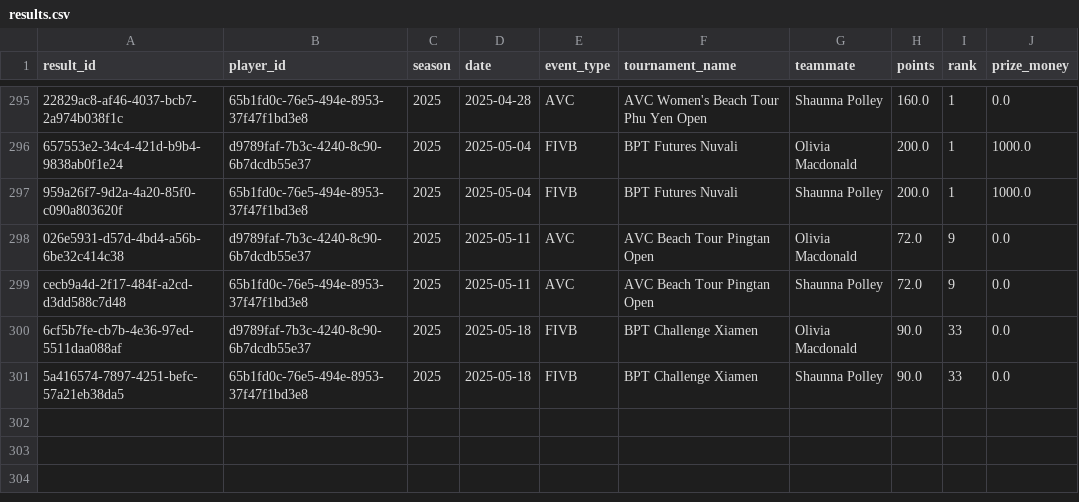
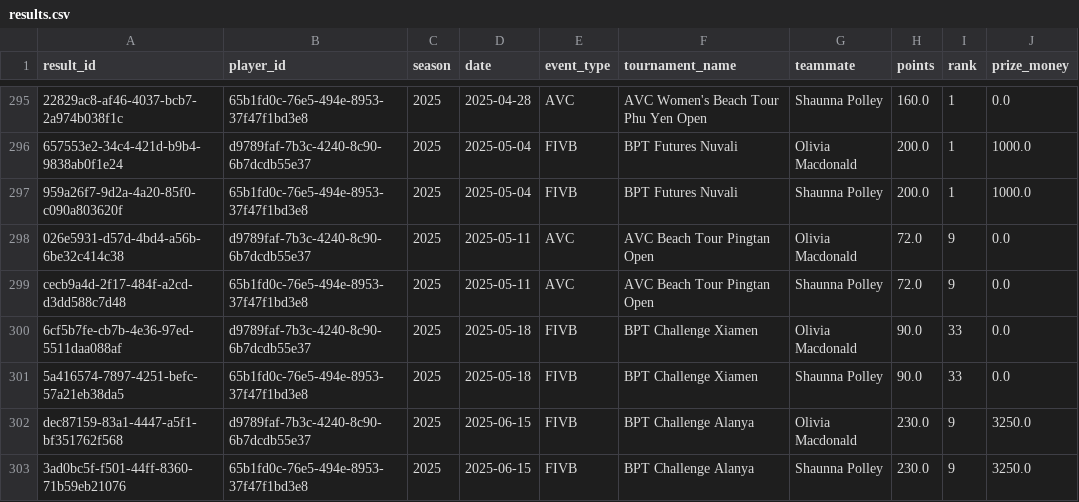
Before and after one commit to avcbeach/player-database-system, a CSV file: data/results.csv, drawn as a sheet; only a part is shown, gaps mark what is left out; the diff names each change by its address in the sheet, - before the commit and + after, or states it on an @@ line.

Commit message:
Update results.csv from Streamlit app

```diff
--- a/data/results.csv
+++ b/data/results.csv
+row 302: dec87159-83a1-4447-a5f1-bf351762f568 | d9789faf-7b3c-4240-8c90-6b7dcdb55e37 | 2025 | 2025-06-15 | FIVB | BPT Challenge Alanya | Olivia Macdonald | 230.0 | 9 | 3250.0
+row 303: 3ad0bc5f-f501-44ff-8360-71b59eb21076 | 65b1fd0c-76e5-494e-8953-37f47f1bd3e8 | 2025 | 2025-06-15 | FIVB | BPT Challenge Alanya | Shaunna Polley | 230.0 | 9 | 3250.0
```
